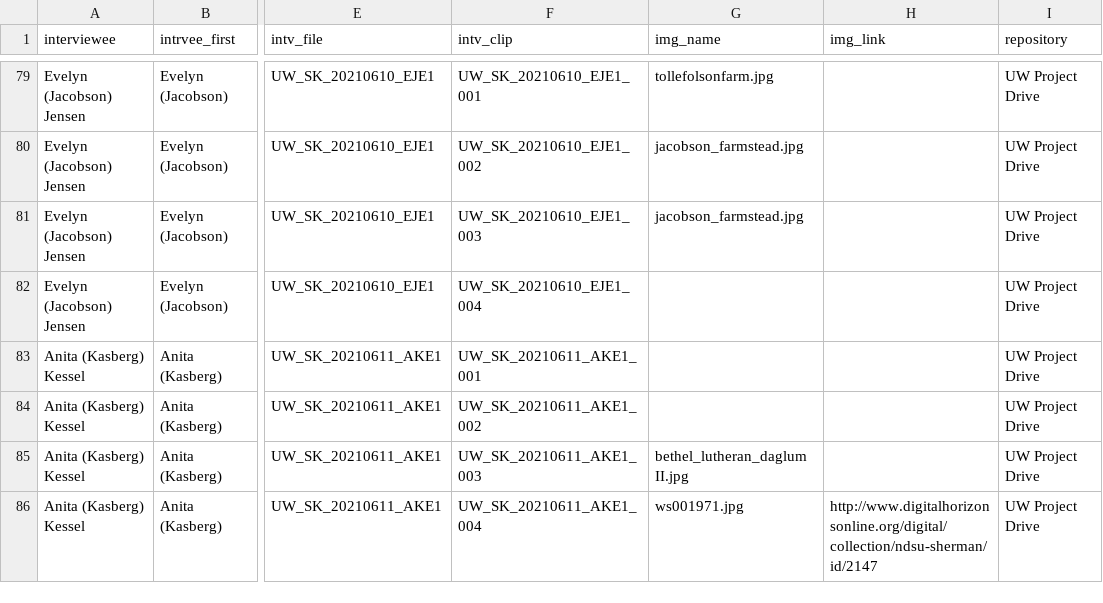
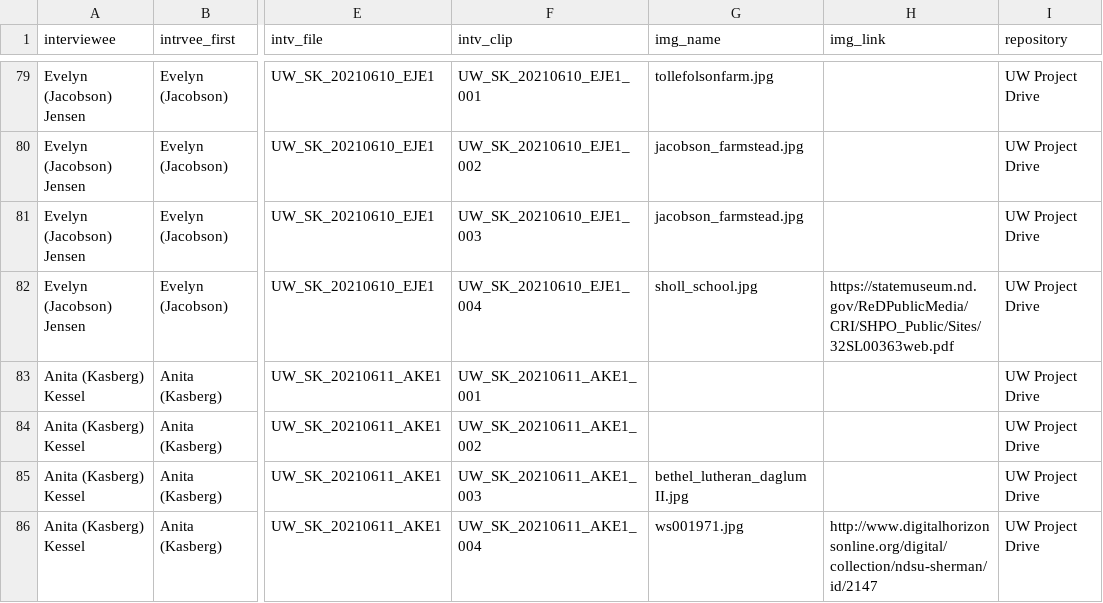
Before and after one commit to swndstorymap/ndOralHistory, a CSV file: data/NDOralHistory.csv, drawn as a sheet; only a part is shown, gaps mark what is left out; the diff names each change by its address in the sheet, - before the commit and + after, or states it on an @@ line.

Commit message:
Add files via upload

```diff
--- a/data/NDOralHistory.csv
+++ b/data/NDOralHistory.csv
-G82 (img_name): (empty)
+G82 (img_name): sholl_school.jpg
-H82 (img_link): (empty)
+H82 (img_link): https://statemuseum.nd.gov/ReDPublicMedia/CRI/SHPO_Public/Sites/32SL00363web.pdf
```
